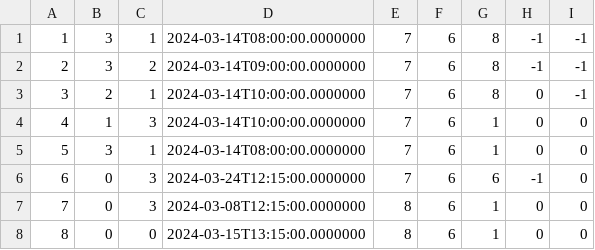
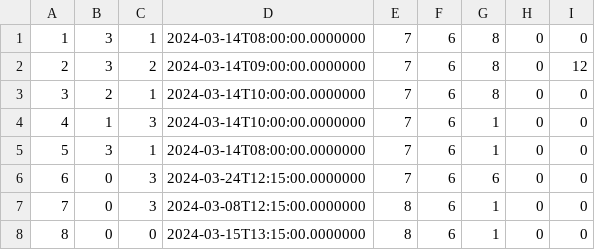
Before and after one commit to matejaaj/Booking, a CSV file: Resources/Data/drivereservation.csv, drawn as a sheet; only a part is shown; the diff covers the shown part only.

```diff
--- a/Resources/Data/drivereservation.csv
+++ b/Resources/Data/drivereservation.csv
@@ -1,7 +1,7 @@
-1|3|1|2024-03-14T08:00:00.0000000|7|6|8|-1|-1
-2|3|2|2024-03-14T09:00:00.0000000|7|6|8|-1|-1
-3|2|1|2024-03-14T10:00:00.0000000|7|6|8|0|-1
+1|3|1|2024-03-14T08:00:00.0000000|7|6|8|0|0
+2|3|2|2024-03-14T09:00:00.0000000|7|6|8|0|12
+3|2|1|2024-03-14T10:00:00.0000000|7|6|8|0|0
 4|1|3|2024-03-14T10:00:00.0000000|7|6|1|0|0
 5|3|1|2024-03-14T08:00:00.0000000|7|6|1|0|0
-6|0|3|2024-03-24T12:15:00.0000000|7|6|6|-1|0
+6|0|3|2024-03-24T12:15:00.0000000|7|6|6|0|0
 7|0|3|2024-03-08T12:15:00.0000000|8|6|1|0|0
```
Also changed, not shown: 5 added rows and 10 edited cells elsewhere in this file, Resources/Data/detailedlocation.csv, Resources/Data/tourRequestSegment.csv, 9 other files.
